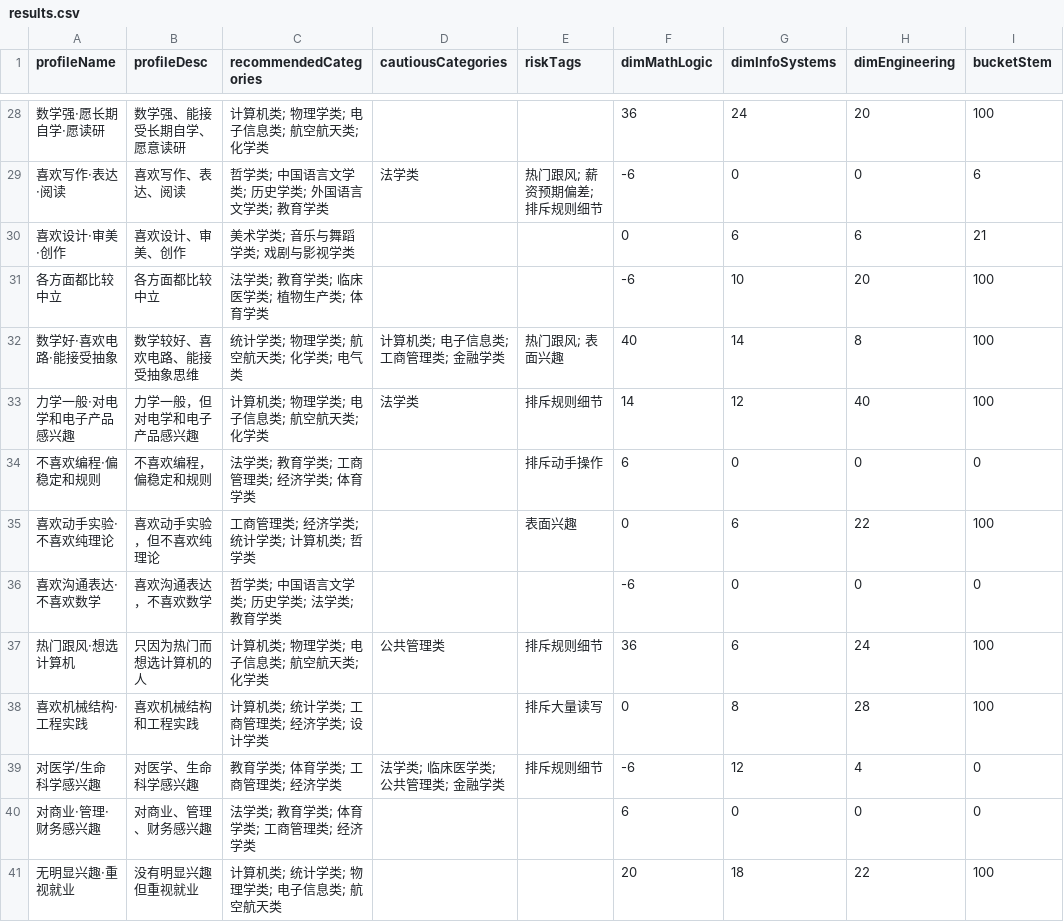
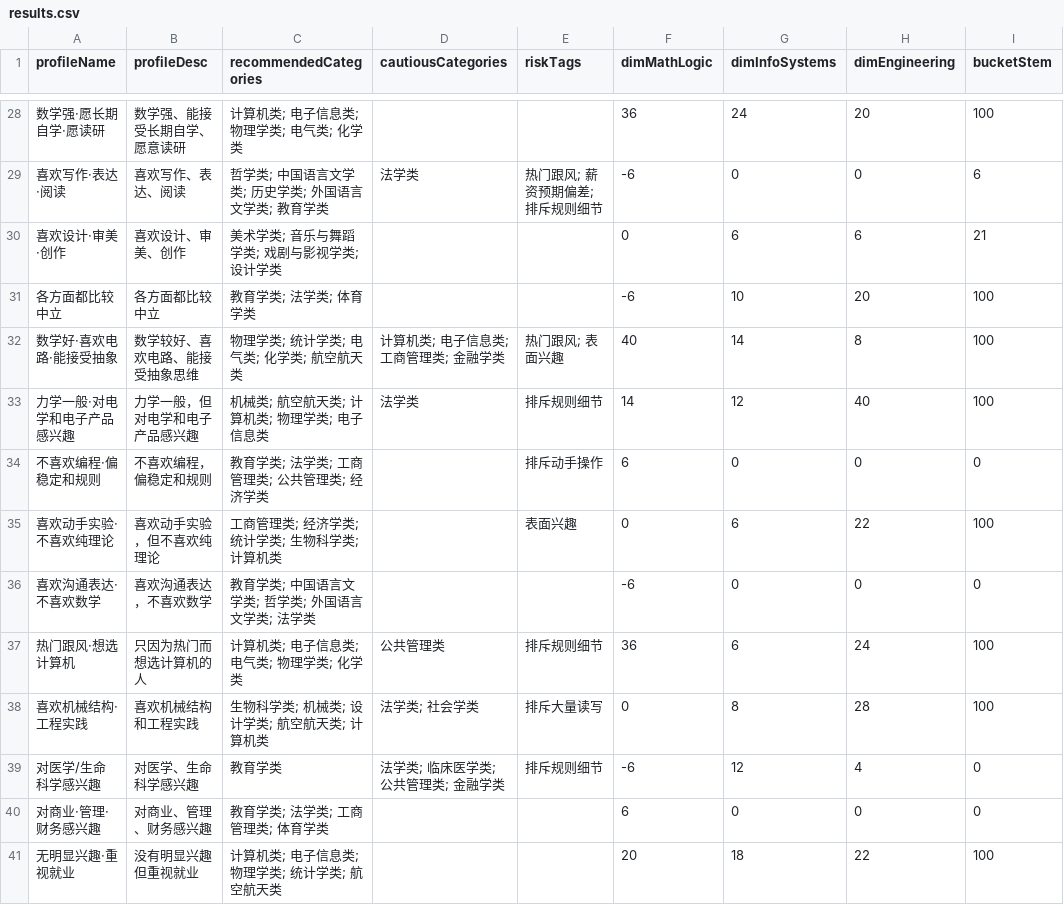
Before and after one commit to helloworld-dlx/majorpath, a CSV file: simulation-results/results.csv, drawn as a sheet; only a part is shown, gaps mark what is left out; the diff covers the shown part only; the diff names each change by its address in the sheet, - before the commit and + after, or states it on an @@ line.

```diff
--- a/simulation-results/results.csv
+++ b/simulation-results/results.csv
-C28 (recommendedCategories): 计算机类; 物理学类; 电子信息类; 航空航天类; 化学类
+C28 (recommendedCategories): 计算机类; 电子信息类; 物理学类; 电气类; 化学类
-C30 (recommendedCategories): 美术学类; 音乐与舞蹈学类; 戏剧与影视学类
+C30 (recommendedCategories): 美术学类; 音乐与舞蹈学类; 戏剧与影视学类; 设计学类
-C31 (recommendedCategories): 法学类; 教育学类; 临床医学类; 植物生产类; 体育学类
+C31 (recommendedCategories): 教育学类; 法学类; 体育学类
-C32 (recommendedCategories): 统计学类; 物理学类; 航空航天类; 化学类; 电气类
+C32 (recommendedCategories): 物理学类; 统计学类; 电气类; 化学类; 航空航天类
-C33 (recommendedCategories): 计算机类; 物理学类; 电子信息类; 航空航天类; 化学类
+C33 (recommendedCategories): 机械类; 航空航天类; 计算机类; 物理学类; 电子信息类
-C34 (recommendedCategories): 法学类; 教育学类; 工商管理类; 经济学类; 体育学类
+C34 (recommendedCategories): 教育学类; 法学类; 工商管理类; 公共管理类; 经济学类
-C35 (recommendedCategories): 工商管理类; 经济学类; 统计学类; 计算机类; 哲学类
+C35 (recommendedCategories): 工商管理类; 经济学类; 统计学类; 生物科学类; 计算机类
-C36 (recommendedCategories): 哲学类; 中国语言文学类; 历史学类; 法学类; 教育学类
+C36 (recommendedCategories): 教育学类; 中国语言文学类; 哲学类; 外国语言文学类; 法学类
-C37 (recommendedCategories): 计算机类; 物理学类; 电子信息类; 航空航天类; 化学类
+C37 (recommendedCategories): 计算机类; 电子信息类; 电气类; 物理学类; 化学类
-C38 (recommendedCategories): 计算机类; 统计学类; 工商管理类; 经济学类; 设计学类
+C38 (recommendedCategories): 生物科学类; 机械类; 设计学类; 航空航天类; 计算机类
-D38 (cautiousCategories): (empty)
+D38 (cautiousCategories): 法学类; 社会学类
-C39 (recommendedCategories): 教育学类; 体育学类; 工商管理类; 经济学类
+C39 (recommendedCategories): 教育学类
-C40 (recommendedCategories): 法学类; 教育学类; 体育学类; 工商管理类; 经济学类
+C40 (recommendedCategories): 教育学类; 法学类; 工商管理类; 体育学类
-C41 (recommendedCategories): 计算机类; 统计学类; 物理学类; 电子信息类; 航空航天类
+C41 (recommendedCategories): 计算机类; 电子信息类; 物理学类; 统计学类; 航空航天类
```
Also changed, not shown: 101 edited cells elsewhere in this file, 7 other files.
